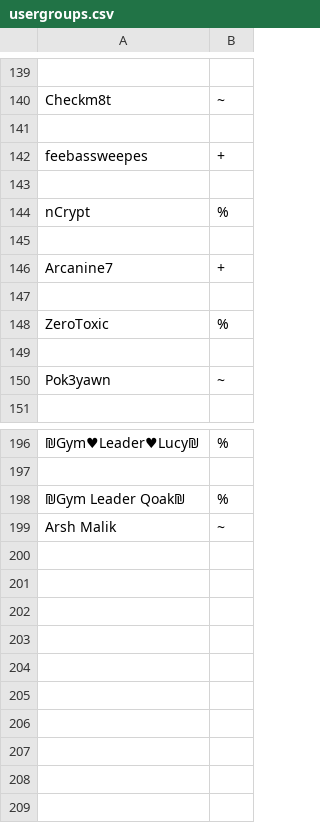
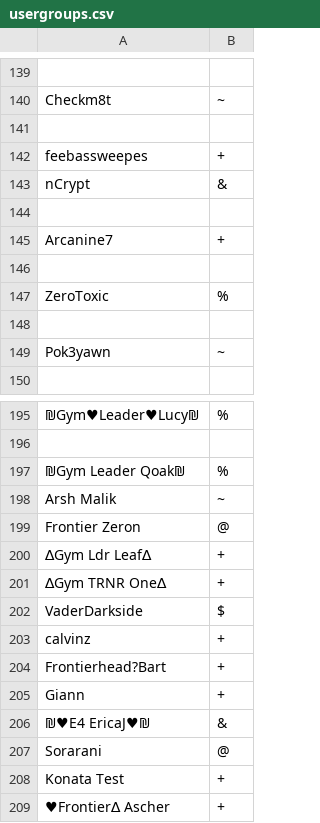
Before and after one commit to typhoid/Pokemon-Showdown-1, a CSV file: config/usergroups.csv, drawn as a sheet; only a part is shown, gaps mark what is left out; removed rows and columns are numbered as before the commit, all else as after; the diff names each change by its address in the sheet, - before the commit and + after, or states it on an @@ line.

```diff
--- a/config/usergroups.csv
+++ b/config/usergroups.csv
-row 143: (empty)
-B143: %
+B143: &
+row 199: Frontier Zeron | @
+row 200: ∆Gym Ldr Leaf∆ | +
+row 201: ∆Gym TRNR One∆ | +
+row 202: VaderDarkside | $
+row 203: calvinz | +
+row 204: Frontierhead?Bart | +
+row 205: Giann | +
+row 206: ₪♥E4 EricaJ♥₪ | &
+row 207: Sorarani | @
+row 208: Konata Test | +
+row 209: ♥Frontier∆ Ascher | +
```
